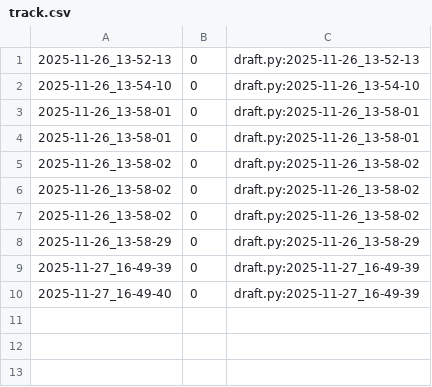
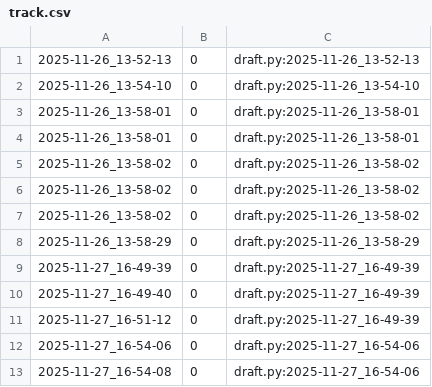
Before and after one commit to qxcode-course/poo-rc-bloco-d-M1guel-V1ana, a CSV file: tasks/.tko/track/poo@agenda/track.csv, drawn as a sheet; the diff names each change by its address in the sheet, - before the commit and + after, or states it on an @@ line.

```diff
--- a/tasks/.tko/track/poo@agenda/track.csv
+++ b/tasks/.tko/track/poo@agenda/track.csv
+row 11: 2025-11-27_16-51-12 | 0 | draft.py:2025-11-27_16-49-39
+row 12: 2025-11-27_16-54-06 | 0 | draft.py:2025-11-27_16-54-06
+row 13: 2025-11-27_16-54-08 | 0 | draft.py:2025-11-27_16-54-06
```
Also changed, not shown: 3 other files.
